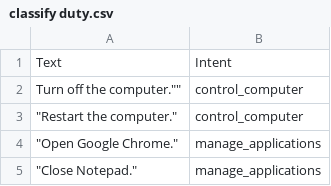
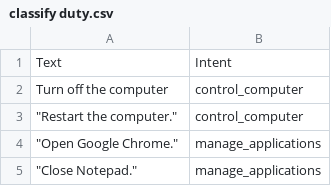
Before and after one commit to trunglam2002/datasets, a CSV file: classify duty.csv, drawn as a sheet; only a part is shown.

Commit message:
Update classify duty.csv

```diff
--- a/classify duty.csv
+++ b/classify duty.csv
@@ -1,3 +1,3 @@
 Text,Intent
-""Turn off the computer."",control_computer
+Turn off the computer,control_computer
 """Restart the computer.""",control_computer
```
